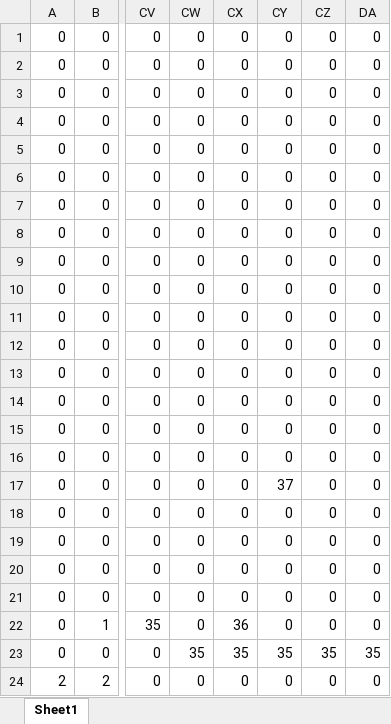
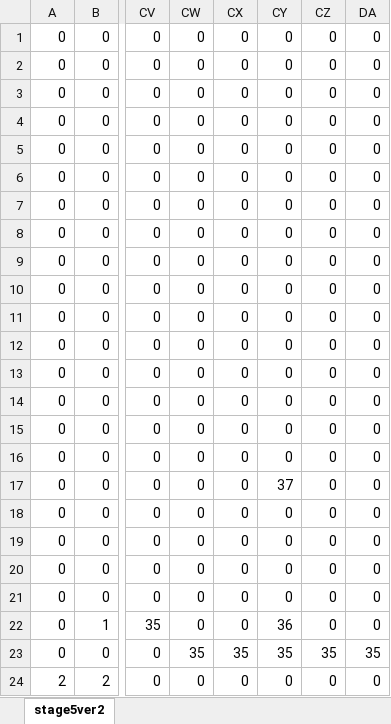
Before and after one commit to TD0419/teamcreate, an Excel workbook: ACG/ACG/stage5ver2.xlsx, sheet stage5ver2, drawn as a sheet; only a part is shown, gaps mark what is left out; values as stored, in another font and other column widths than the file's, no borders; conditional formats not drawn; the diff names each change by its address in the sheet, - before the commit and + after, or states it on an @@ line.

```diff
--- a/ACG/ACG/stage5ver2.xlsx (sheet stage5ver2)
+++ b/ACG/ACG/stage5ver2.xlsx (sheet stage5ver2)
-sheet tab: Sheet1
+sheet tab: stage5ver2
-CX22: 36
+CX22: 0
-CY22: 0
+CY22: 36
```
Also changed, not shown: 5 other files.
